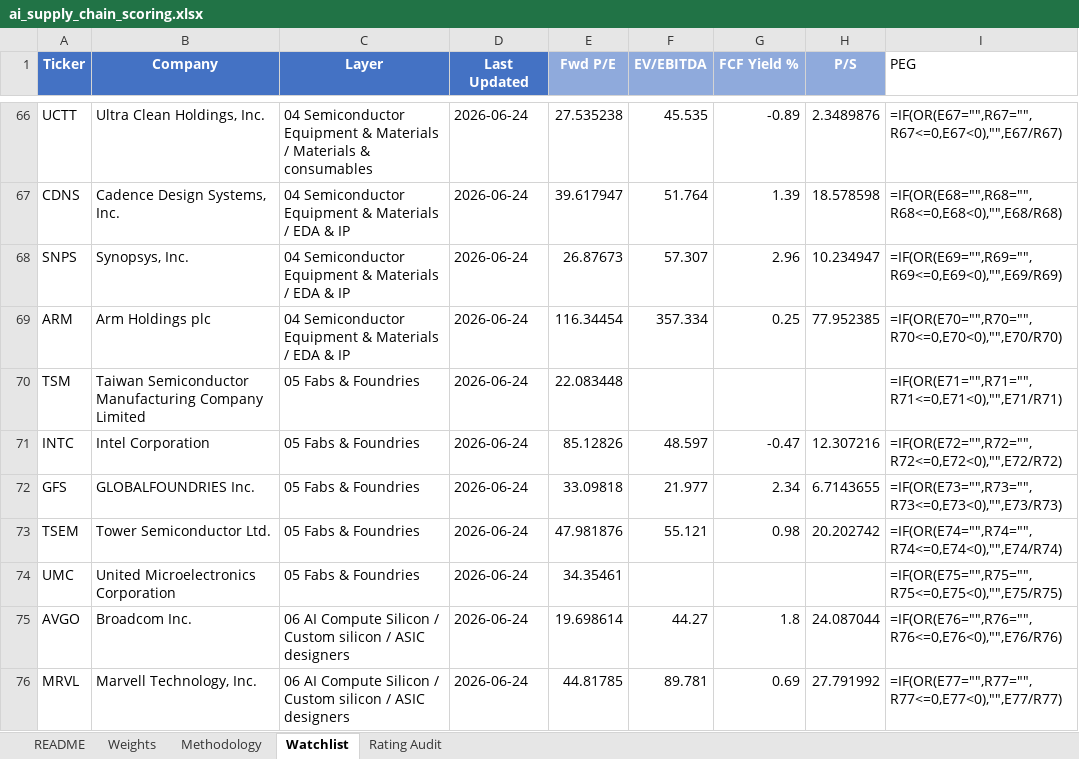
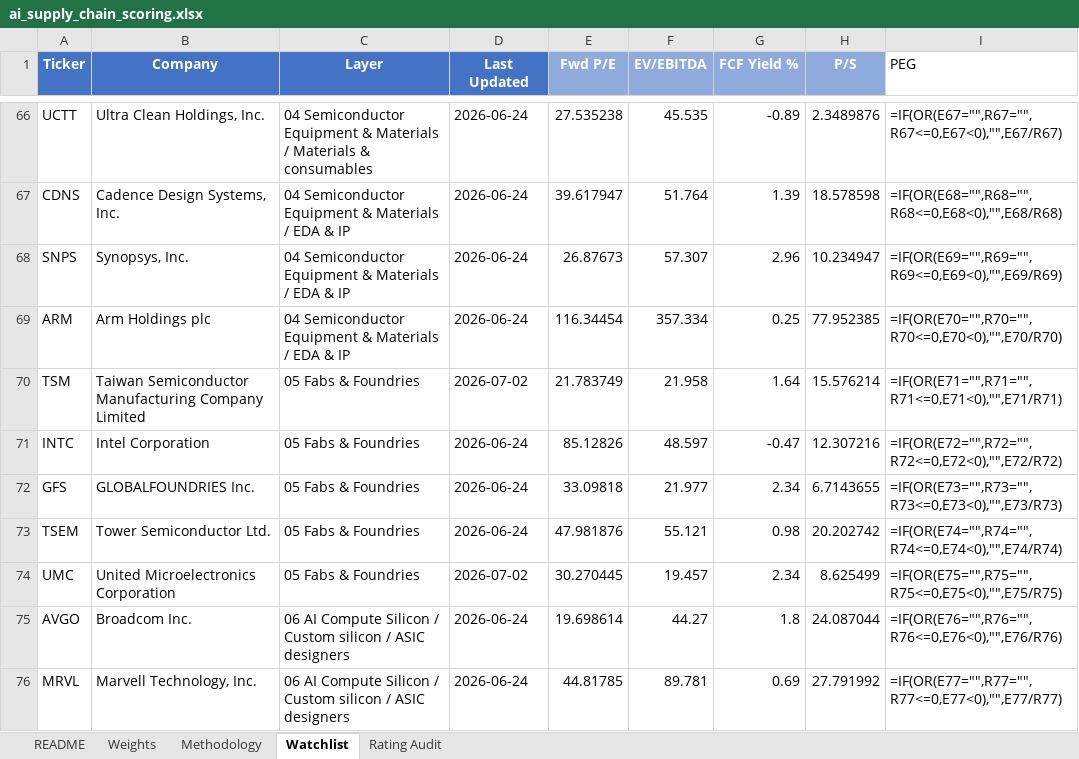
Before and after one commit to dgaraventa5/ai-stocks, an Excel workbook: 00-master/ai_supply_chain_scoring.xlsx, sheet Watchlist, drawn as a sheet; only a part is shown, gaps mark what is left out; values as stored, in another font and other column widths than the file's, no borders; formulas without a stored value are shown as written; conditional formats not drawn; the diff names each change by its address in the sheet, - before the commit and + after, or states it on an @@ line.

```diff
--- a/00-master/ai_supply_chain_scoring.xlsx (sheet Watchlist)
+++ b/00-master/ai_supply_chain_scoring.xlsx (sheet Watchlist)
-D70 (Last Updated): 2026-06-24
+D70 (Last Updated): 2026-07-02
-E70 (Fwd P/E): 22.083448
+E70 (Fwd P/E): 21.783749
-F70 (EV/EBITDA): (empty)
+F70 (EV/EBITDA): 21.958
-G70 (FCF Yield %): (empty)
+G70 (FCF Yield %): 1.64
-H70 (P/S): (empty)
+H70 (P/S): 15.576214
-D74 (Last Updated): 2026-06-24
+D74 (Last Updated): 2026-07-02
-E74 (Fwd P/E): 34.35461
+E74 (Fwd P/E): 30.270445
-F74 (EV/EBITDA): (empty)
+F74 (EV/EBITDA): 19.457
-G74 (FCF Yield %): (empty)
+G74 (FCF Yield %): 2.34
-H74 (P/S): (empty)
+H74 (P/S): 8.625499
```
Also changed, not shown: 5 other files.
